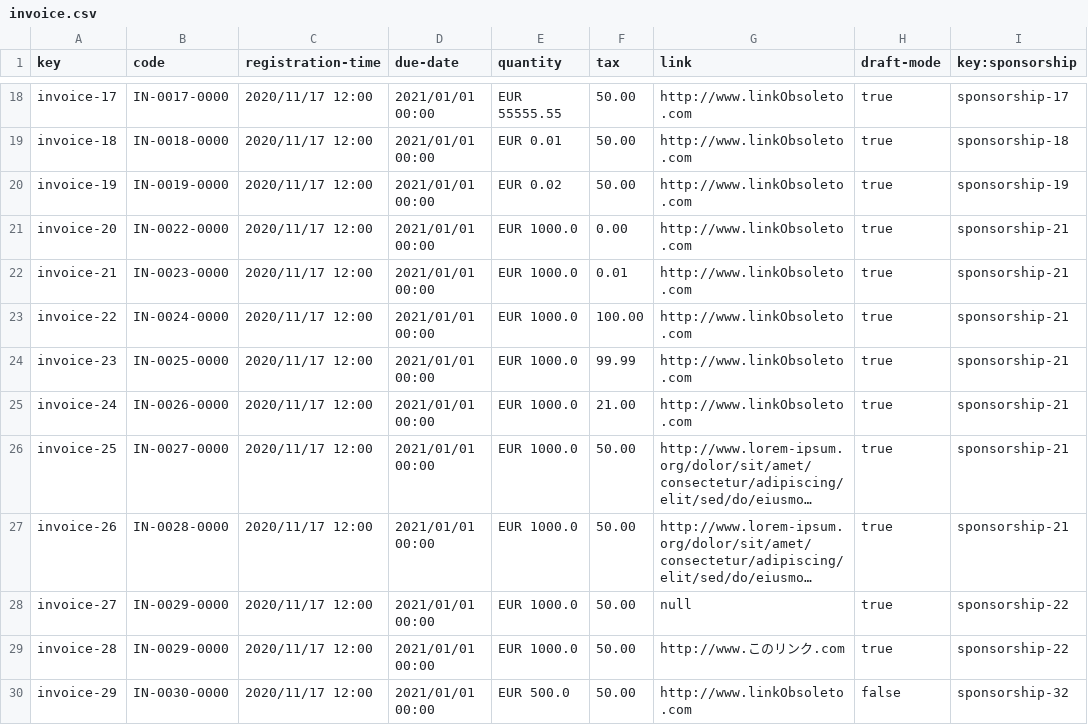
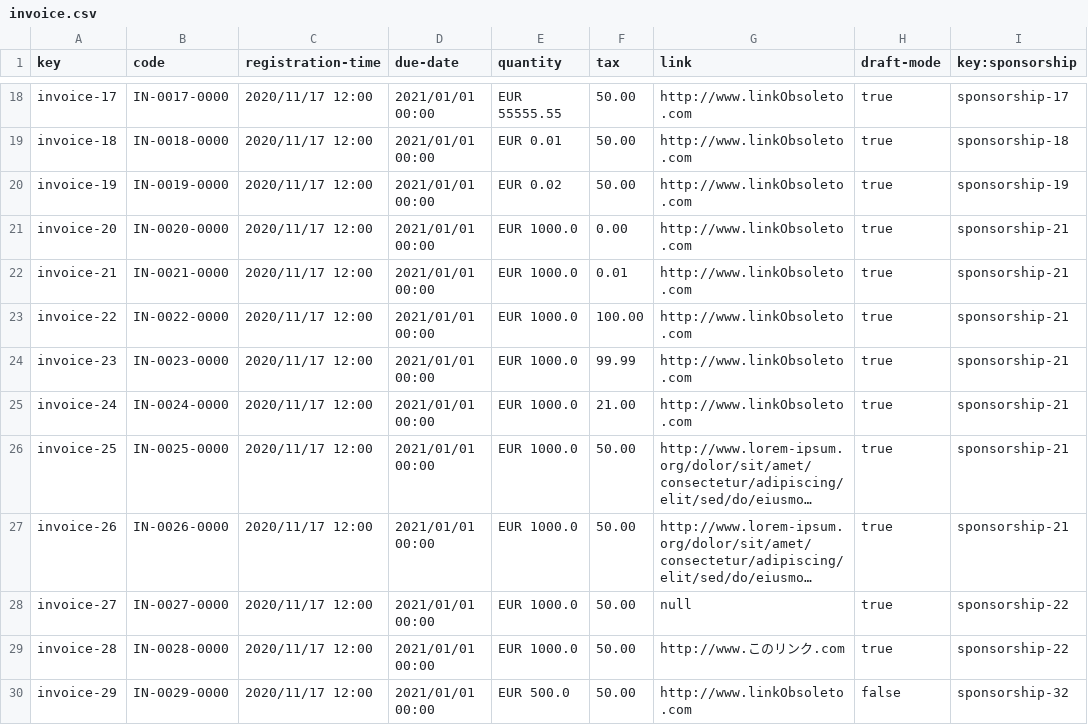
Before and after one commit to Danielruizlopezcc/Acme-SF-D04, a CSV file: src/main/webapp/WEB-INF/resources/sample-data/invoice.csv, drawn as a sheet; only a part is shown, gaps mark what is left out; long unchanged cells end in …; the diff names each change by its address in the sheet, - before the commit and + after, or states it on an @@ line.

Commit message:
Task113 finally done

```diff
--- a/src/main/webapp/WEB-INF/resources/sample-data/invoice.csv
+++ b/src/main/webapp/WEB-INF/resources/sample-data/invoice.csv
-B21 (code): IN-0022-0000
+B21 (code): IN-0020-0000
-B22 (code): IN-0023-0000
+B22 (code): IN-0021-0000
-B23 (code): IN-0024-0000
+B23 (code): IN-0022-0000
-B24 (code): IN-0025-0000
+B24 (code): IN-0023-0000
-B25 (code): IN-0026-0000
+B25 (code): IN-0024-0000
-B26 (code): IN-0027-0000
+B26 (code): IN-0025-0000
-B27 (code): IN-0028-0000
+B27 (code): IN-0026-0000
-B28 (code): IN-0029-0000
+B28 (code): IN-0027-0000
-B29 (code): IN-0029-0000
+B29 (code): IN-0028-0000
-B30 (code): IN-0030-0000
+B30 (code): IN-0029-0000
```
